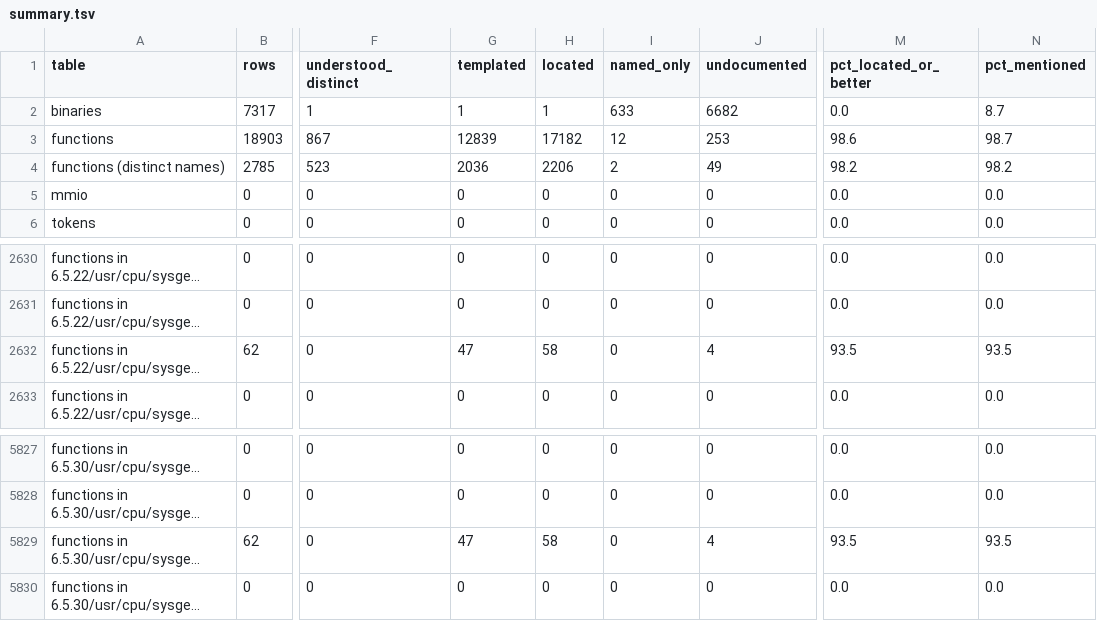
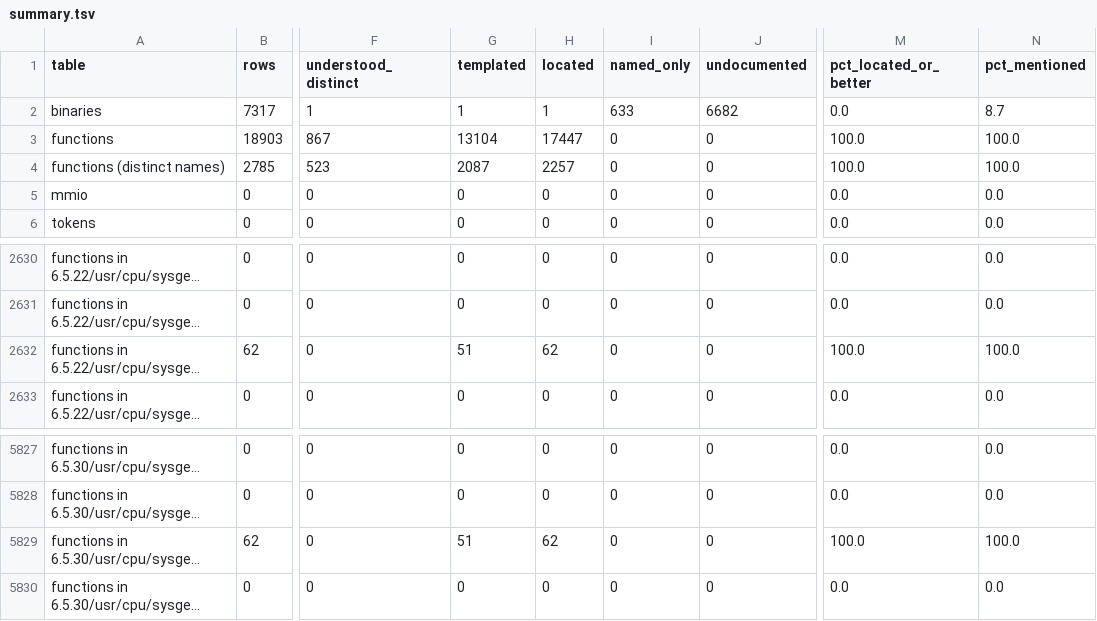
Before and after one commit to jamesbraid/kudzu, a TSV file: docs/inventory/summary.tsv, drawn as a sheet; only a part is shown, gaps mark what is left out; long unchanged cells end in …; the diff covers the shown part only; the diff names each change by its address in the sheet, - before the commit and + after, or states it on an @@ line.

```diff
--- a/docs/inventory/summary.tsv
+++ b/docs/inventory/summary.tsv
-G3 (templated): 12839
+G3 (templated): 13104
-H3 (located): 17182
+H3 (located): 17447
-I3 (named_only): 12
+I3 (named_only): 0
-J3 (undocumented): 253
+J3 (undocumented): 0
-M3 (pct_located_or_better): 98.6
+M3 (pct_located_or_better): 100.0
-N3 (pct_mentioned): 98.7
+N3 (pct_mentioned): 100.0
-G4 (templated): 2036
+G4 (templated): 2087
-H4 (located): 2206
+H4 (located): 2257
-I4 (named_only): 2
+I4 (named_only): 0
-J4 (undocumented): 49
+J4 (undocumented): 0
-M4 (pct_located_or_better): 98.2
+M4 (pct_located_or_better): 100.0
-N4 (pct_mentioned): 98.2
+N4 (pct_mentioned): 100.0
-G2632 (templated): 47
+G2632 (templated): 51
-H2632 (located): 58
+H2632 (located): 62
-J2632 (undocumented): 4
+J2632 (undocumented): 0
-M2632 (pct_located_or_better): 93.5
+M2632 (pct_located_or_better): 100.0
-N2632 (pct_mentioned): 93.5
+N2632 (pct_mentioned): 100.0
-G5829 (templated): 47
+G5829 (templated): 51
-H5829 (located): 58
+H5829 (located): 62
-J5829 (undocumented): 4
+J5829 (undocumented): 0
-M5829 (pct_located_or_better): 93.5
+M5829 (pct_located_or_better): 100.0
-N5829 (pct_mentioned): 93.5
+N5829 (pct_mentioned): 100.0
```
Also changed, not shown: 36 edited cells elsewhere in this file, 2 other files.
